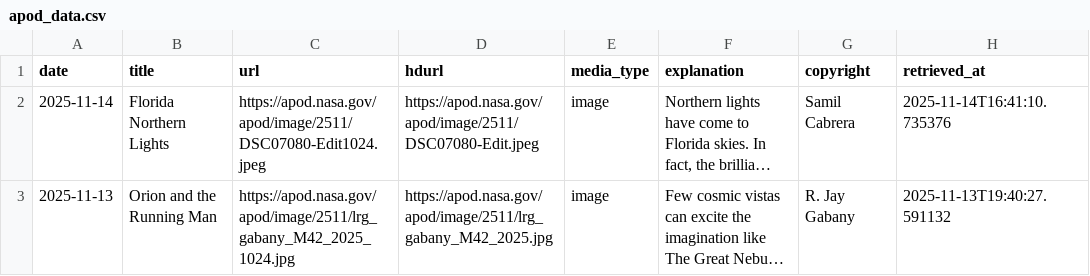
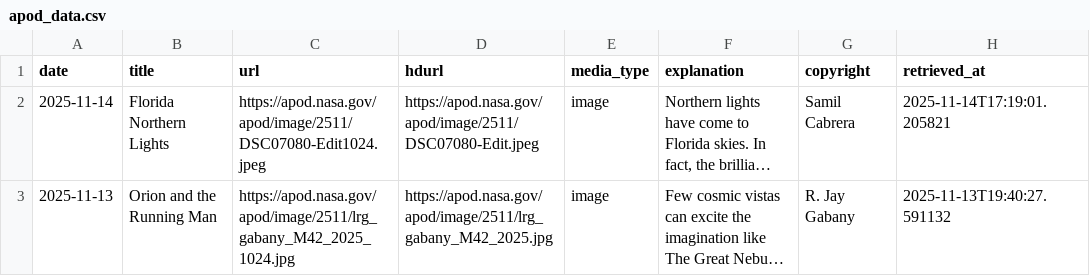
Before and after one commit to zainulabidin776/dag-airflow, a CSV file: apod_data.csv, drawn as a sheet; long unchanged cells end in …; the diff names each change by its address in the sheet, - before the commit and + after, or states it on an @@ line.

Commit message:
Update APOD data version for 2025-11-14

```diff
--- a/apod_data.csv
+++ b/apod_data.csv
-H2 (retrieved_at): 2025-11-14T16:41:10.735376
+H2 (retrieved_at): 2025-11-14T17:19:01.205821
```
Also changed, not shown: 3 other files.
